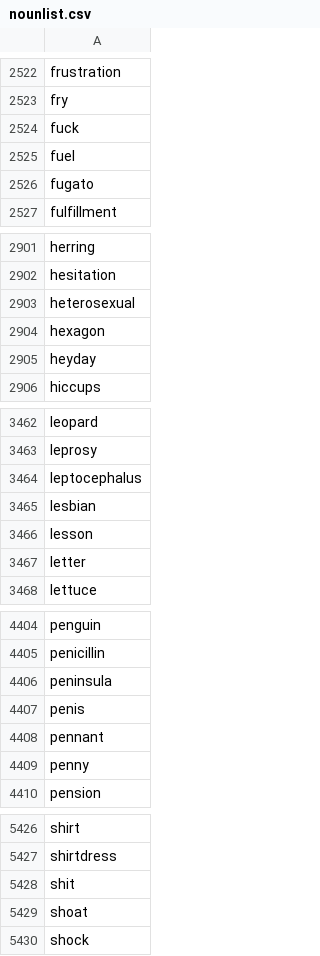
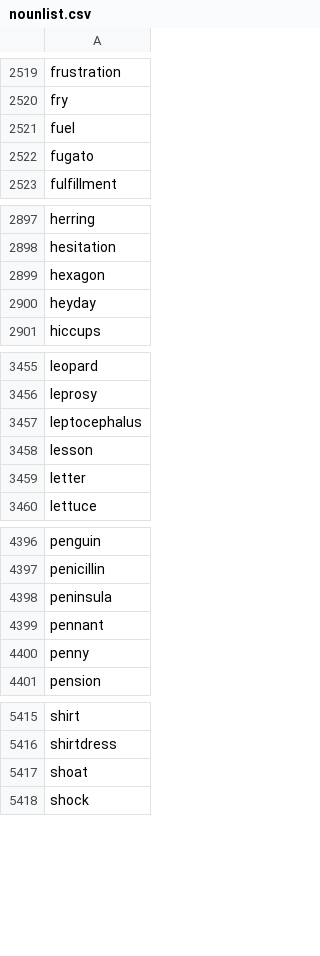
Before and after one commit to andrew-hossack/dash-tools, a CSV file: dashtools/data/nounlist.csv, drawn as a sheet; only a part is shown, gaps mark what is left out; the diff covers the shown part only; the diff names each change by its address in the sheet, - before the commit and + after, or states it on an @@ line.

```diff
--- a/dashtools/data/nounlist.csv
+++ b/dashtools/data/nounlist.csv
-row 2524: fuck
-row 2903: heterosexual
-row 3465: lesbian
-row 4407: penis
-row 5428: shit
```
Also changed, not shown: 7 removed rows elsewhere in this file, 4 other files.
